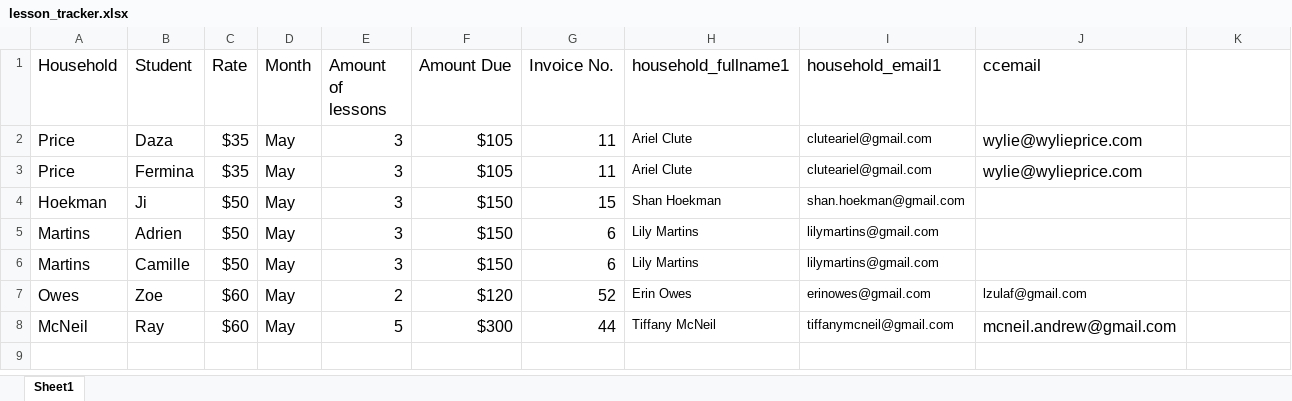
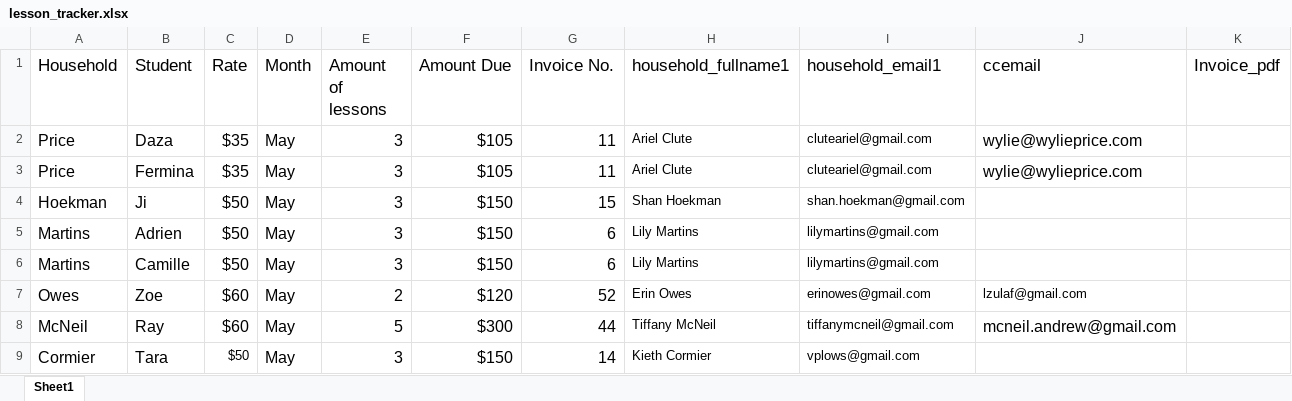
Before and after one commit to skymouse85/Batch-Invoice-Generator, an Excel workbook: data/lesson_tracker.xlsx, sheet Sheet1, drawn as a sheet; values as stored, in another font and other column widths than the file's, no borders; the diff names each change by its address in the sheet, - before the commit and + after, or states it on an @@ line.

Commit message:
invoice naming update

```diff
--- a/data/lesson_tracker.xlsx (sheet Sheet1)
+++ b/data/lesson_tracker.xlsx (sheet Sheet1)
-K1: (empty)
+K1: Invoice_pdf
+row 9: Cormier | Tara | $50 | May | 3 | $150 | 14 | Kieth Cormier | vplows@gmail.com
```
Also changed, not shown: 1 other file.
